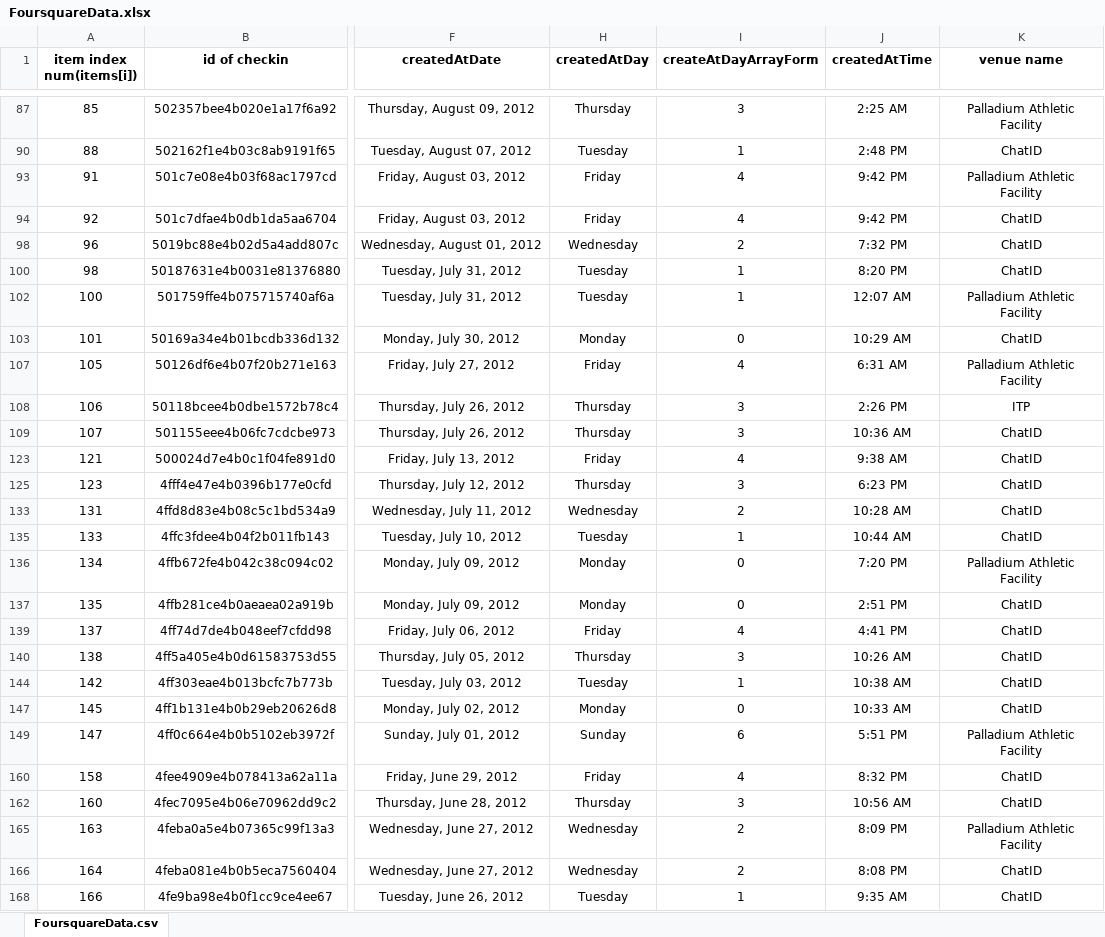
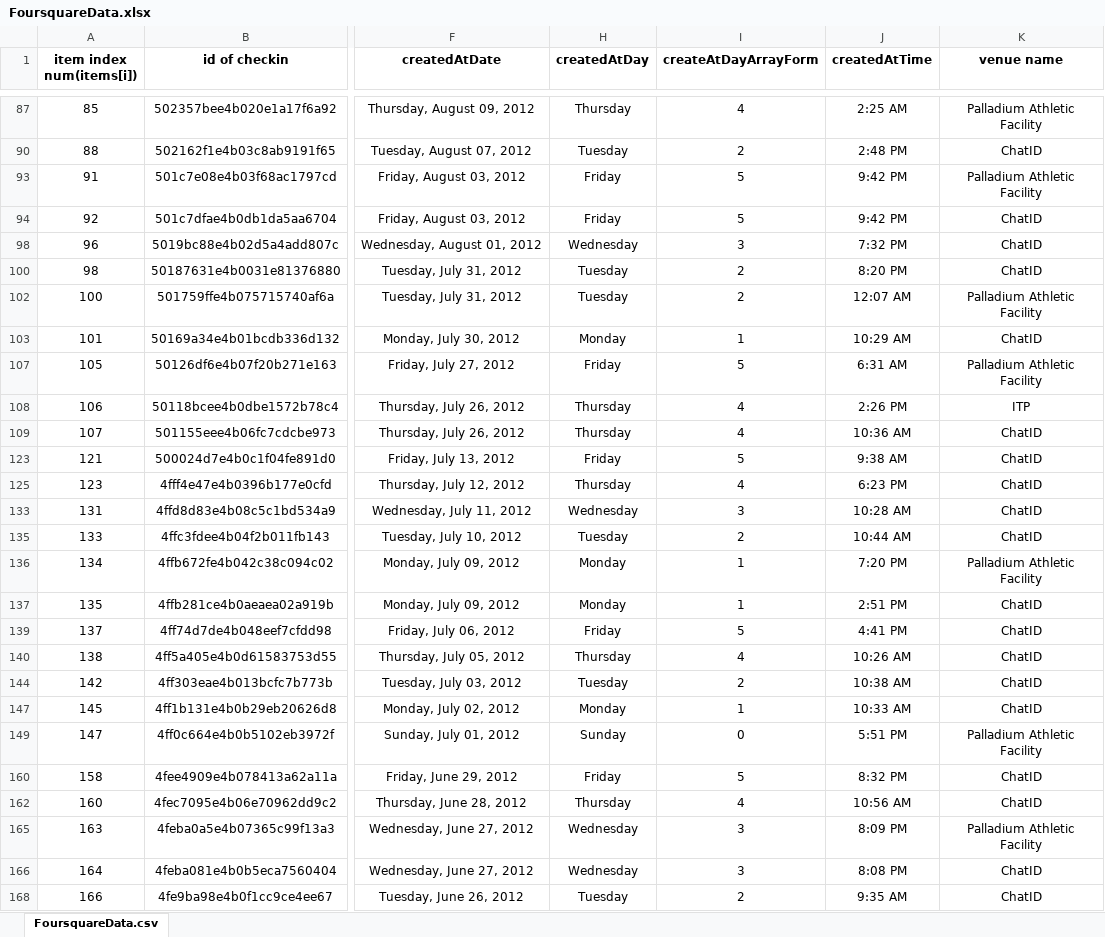
Before and after one commit to markbreneman/MakeMatics, an Excel workbook: 100412 MakeMatics SVM/FoursquareData.xlsx, sheet FoursquareData.csv, drawn as a sheet; only a part is shown, gaps mark what is left out; values as stored, in another font and other column widths than the file's, no borders; the diff covers the shown part only; the diff names each change by its address in the sheet, - before the commit and + after, or states it on an @@ line.

```diff
--- a/100412 MakeMatics SVM/FoursquareData.xlsx (sheet FoursquareData.csv)
+++ b/100412 MakeMatics SVM/FoursquareData.xlsx (sheet FoursquareData.csv)
-I87 (createAtDayArrayForm): 3
+I87 (createAtDayArrayForm): 4
-I90 (createAtDayArrayForm): 1
+I90 (createAtDayArrayForm): 2
-I93:I94 (createAtDayArrayForm): 4
+I93:I94 (createAtDayArrayForm): 5
-I98 (createAtDayArrayForm): 2
+I98 (createAtDayArrayForm): 3
-I100 (createAtDayArrayForm): 1
+I100 (createAtDayArrayForm): 2
-I102 (createAtDayArrayForm): 1
+I102 (createAtDayArrayForm): 2
-I103 (createAtDayArrayForm): 0
+I103 (createAtDayArrayForm): 1
-I107 (createAtDayArrayForm): 4
+I107 (createAtDayArrayForm): 5
-I108:I109 (createAtDayArrayForm): 3
+I108:I109 (createAtDayArrayForm): 4
-I123 (createAtDayArrayForm): 4
+I123 (createAtDayArrayForm): 5
-I125 (createAtDayArrayForm): 3
+I125 (createAtDayArrayForm): 4
-I133 (createAtDayArrayForm): 2
+I133 (createAtDayArrayForm): 3
-I135 (createAtDayArrayForm): 1
+I135 (createAtDayArrayForm): 2
-I136:I137 (createAtDayArrayForm): 0
+I136:I137 (createAtDayArrayForm): 1
-I139 (createAtDayArrayForm): 4
+I139 (createAtDayArrayForm): 5
-I140 (createAtDayArrayForm): 3
+I140 (createAtDayArrayForm): 4
-I144 (createAtDayArrayForm): 1
+I144 (createAtDayArrayForm): 2
-I147 (createAtDayArrayForm): 0
+I147 (createAtDayArrayForm): 1
-I149 (createAtDayArrayForm): 6
+I149 (createAtDayArrayForm): 0
-I160 (createAtDayArrayForm): 4
+I160 (createAtDayArrayForm): 5
-I162 (createAtDayArrayForm): 3
+I162 (createAtDayArrayForm): 4
-I165:I166 (createAtDayArrayForm): 2
+I165:I166 (createAtDayArrayForm): 3
-I168 (createAtDayArrayForm): 1
+I168 (createAtDayArrayForm): 2
```
Also changed, not shown: 59 edited cells elsewhere in this sheet, hidden cells, 2 other files.
